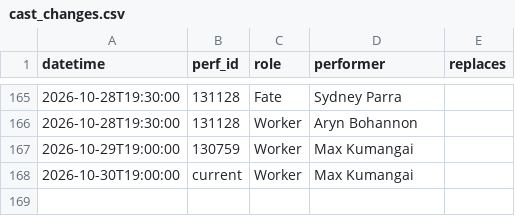
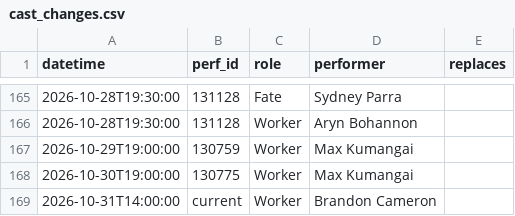
Before and after one commit to phoebejaffe/hadestown-subs, a CSV file: data/cast_changes.csv, drawn as a sheet; only a part is shown, gaps mark what is left out.

```diff
--- a/data/cast_changes.csv
+++ b/data/cast_changes.csv
@@ -167,2 +167,3 @@ datetime,perf_id,role,performer,replaces
 2026-10-29T19:00:00,130759,Worker,Max Kumangai,
-2026-10-30T19:00:00,current,Worker,Max Kumangai,
+2026-10-30T19:00:00,130775,Worker,Max Kumangai,
+2026-10-31T14:00:00,current,Worker,Brandon Cameron,
```
Also changed, not shown: 3 other files.
